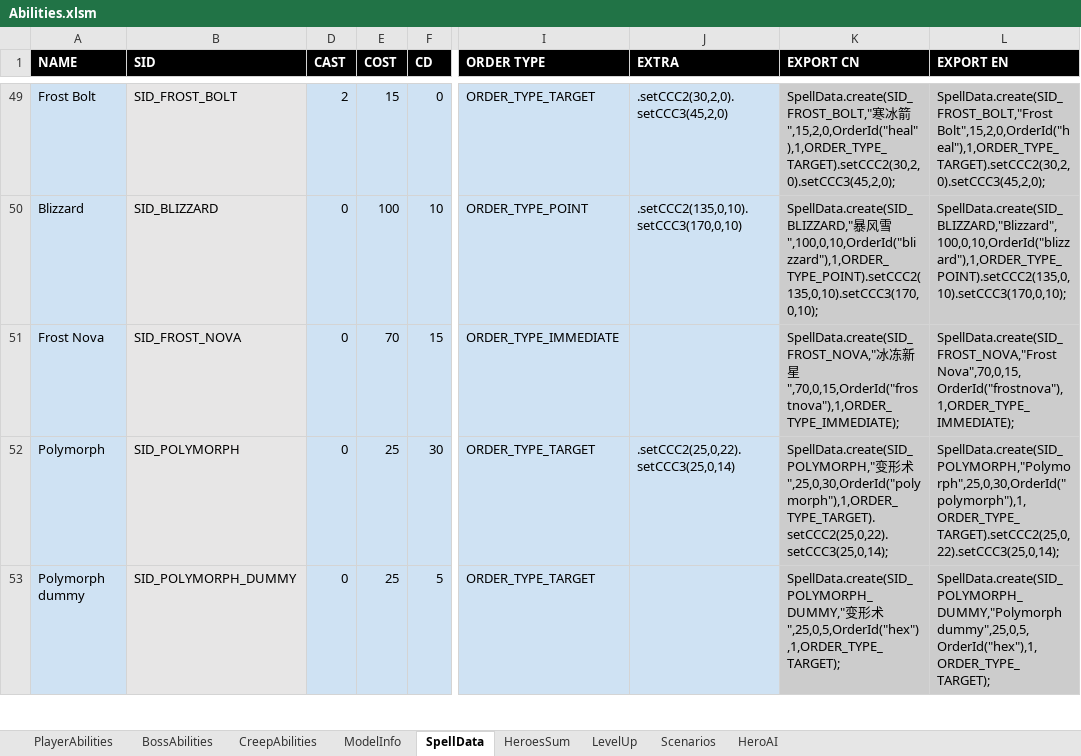
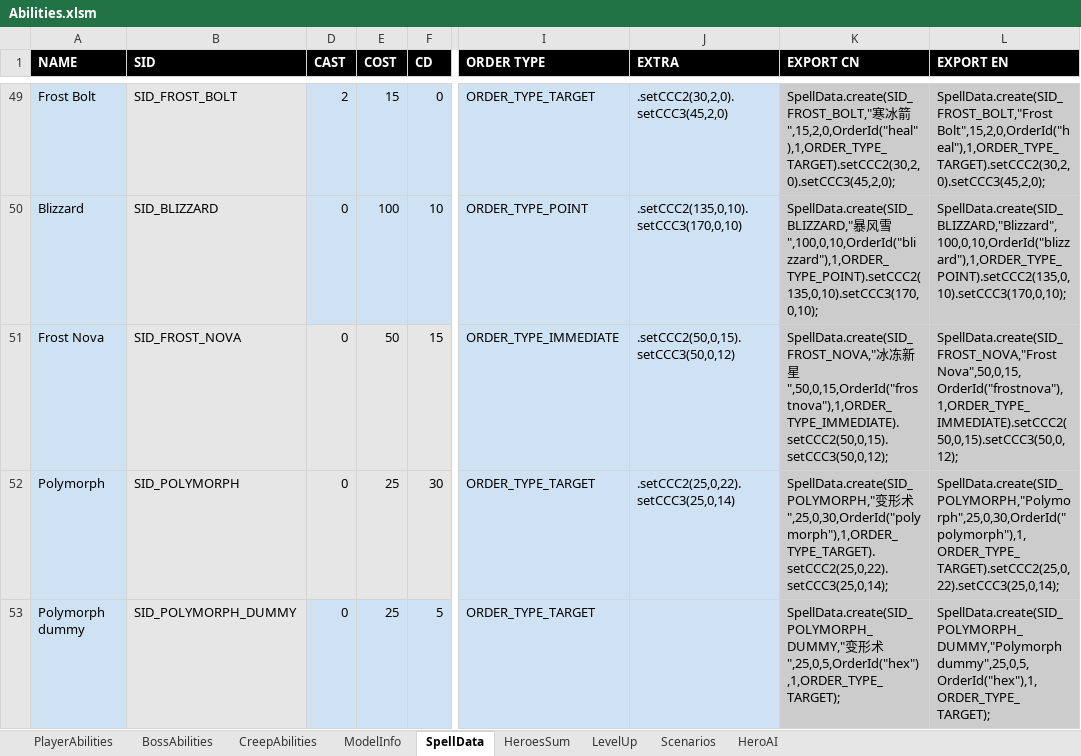
Before and after one commit to yatyricky/Zulaman-WE, an Excel workbook: design/Abilities.xlsm, sheet SpellData, drawn as a sheet; only a part is shown, gaps mark what is left out; values as stored, in another font and other column widths than the file's, no borders; conditional formats not drawn; the diff covers the shown part only; the diff names each change by its address in the sheet, - before the commit and + after, or states it on an @@ line.

Commit message:
frost nova - reduce mana cost - use new visual effects system spell transfer - reduce mana cost - removed unnecessary damage rend - remove mana cost - removed unnecessary slow effect misc - restored creep respawn time - refactored player abilities spreadsheet

```diff
--- a/design/Abilities.xlsm (sheet SpellData)
+++ b/design/Abilities.xlsm (sheet SpellData)
-E51 (COST): 70
+E51 (COST): 50
-J51 (EXTRA): (empty)
+J51 (EXTRA): .setCCC2(50,0,15).setCCC3(50,0,12)
-K51 (EXPORT CN): …新星",70,0,15,OrderId("frostnova"),1,ORDER_TYPE_IMMEDIATE);
+K51 (EXPORT CN): …新星",50,0,15,OrderId("frostnova"),1,ORDER_TYPE_IMMEDIATE).setCCC2(50,0,15).setCCC3(50,0,12);
-L51 (EXPORT EN): SpellData.create(SID_FROST_NOVA,"Frost Nova",70,0,15,OrderId("frostnova"),1,ORDER_TYPE_IMMEDIATE);
+L51 (EXPORT EN): SpellData.create(SID_FROST_NOVA,"Frost Nova",50,0,15,OrderId("frostnova"),1,ORDER_TYPE_IMMEDIATE).setCCC2(50,0,15).setCCC3(50,0,12);
```
Also changed, not shown: 13 edited cells elsewhere in this sheet, sheet PlayerAbilities, sheet HeroesSum, formulas that keep their value, design/Items.xlsm, 9 other files.
